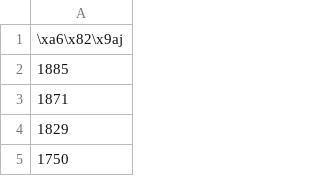
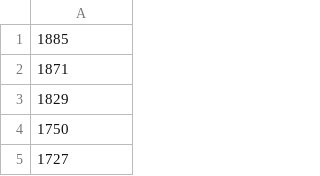
Before and after one commit to RukasuDesuu/EMG, a CSV file: SampleGenesis/sub2/amostra0_1.csv, drawn as a sheet; only a part is shown; the shorter side is filled out with more unchanged rows.

Commit message:
samples

```diff
--- a/SampleGenesis/sub2/amostra0_1.csv
+++ b/SampleGenesis/sub2/amostra0_1.csv
@@ -1,2 +1 @@
-\xa6\x82\x9aj
 1885
```
